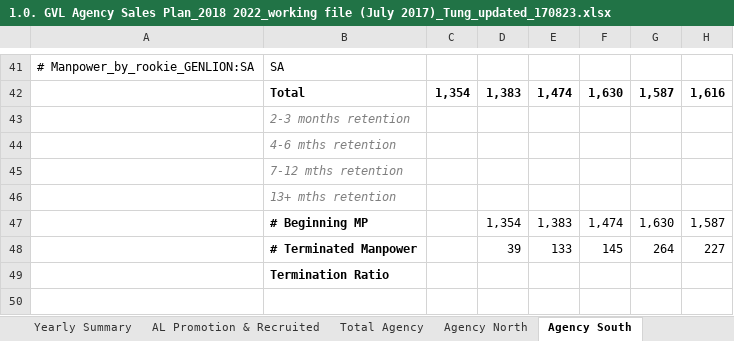
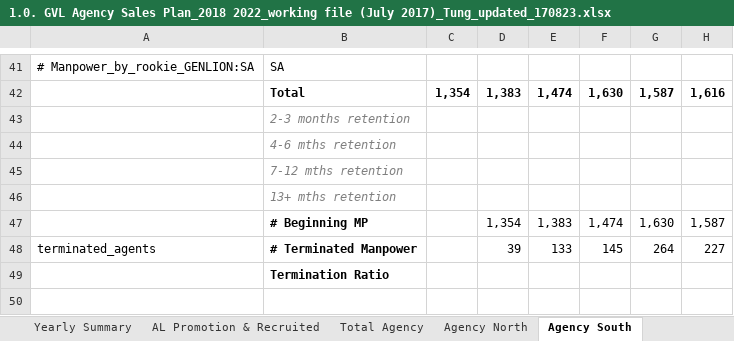
Before and after one commit to itnnt/workspace_excel, an Excel workbook: GVL/DOMS/SP 18-22/1.0. GVL Agency Sales Plan_2018 2022_working file (July 2017)_Tung_updated_170823.xlsx, sheet Agency South, drawn as a sheet; only a part is shown, gaps mark what is left out; values as stored, in another font and other column widths than the file's, no borders; the diff names each change by its address in the sheet, - before the commit and + after, or states it on an @@ line.

```diff
--- a/GVL/DOMS/SP 18-22/1.0. GVL Agency Sales Plan_2018 2022_working file (July 2017)_Tung_updated_170823.xlsx (sheet Agency South)
+++ b/GVL/DOMS/SP 18-22/1.0. GVL Agency Sales Plan_2018 2022_working file (July 2017)_Tung_updated_170823.xlsx (sheet Agency South)
-A48: (empty)
+A48: terminated_agents
```
Also changed, not shown: sheet Yearly Summary, sheet Agency North, charts or pictures, 36 other files.
